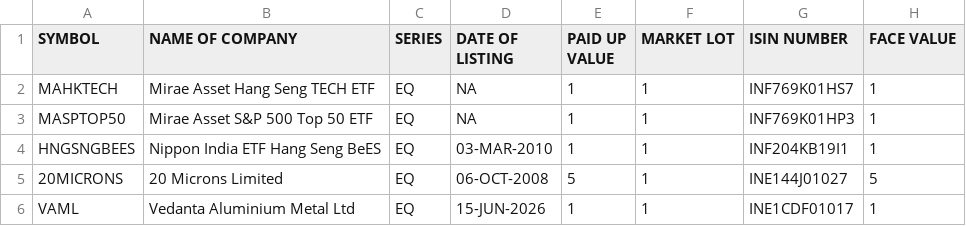
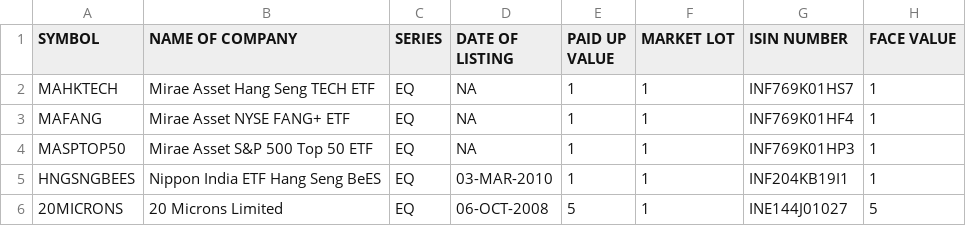
Before and after one commit to KPranaydeep/Finance, a CSV file: EQUITY_L.csv, drawn as a sheet; only a part is shown; the shorter side is filled out with more unchanged rows; the diff names each change by its address in the sheet, - before the commit and + after, or states it on an @@ line.

Commit message:
Update EQUITY_L.csv

```diff
--- a/EQUITY_L.csv
+++ b/EQUITY_L.csv
+row 3: MAFANG | Mirae Asset NYSE FANG+ ETF | EQ | NA | 1 | 1 | INF769K01HF4 | 1
```
